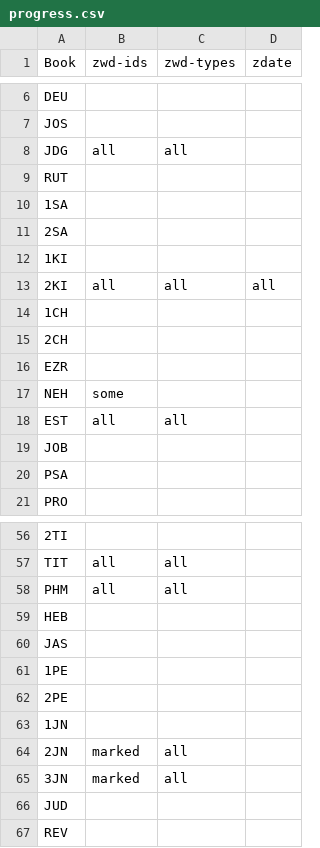
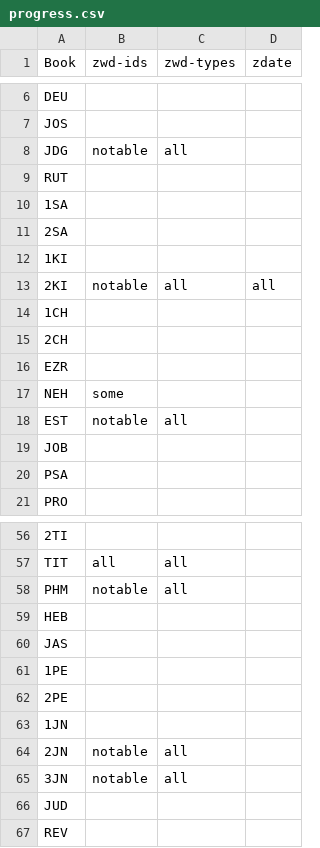
Before and after one commit to BrianMacIntosh/bsb-wikidata, a CSV file: progress.csv, drawn as a sheet; only a part is shown, gaps mark what is left out; the diff names each change by its address in the sheet, - before the commit and + after, or states it on an @@ line.

Commit message:
Downgrading progress level of books with empty tags

```diff
--- a/progress.csv
+++ b/progress.csv
-B8 (zwd-ids): all
+B8 (zwd-ids): notable
-B13 (zwd-ids): all
+B13 (zwd-ids): notable
-B18 (zwd-ids): all
+B18 (zwd-ids): notable
-B58 (zwd-ids): all
+B58 (zwd-ids): notable
-B64:B65 (zwd-ids): marked
+B64:B65 (zwd-ids): notable
```
Also changed, not shown: 1 other file.
